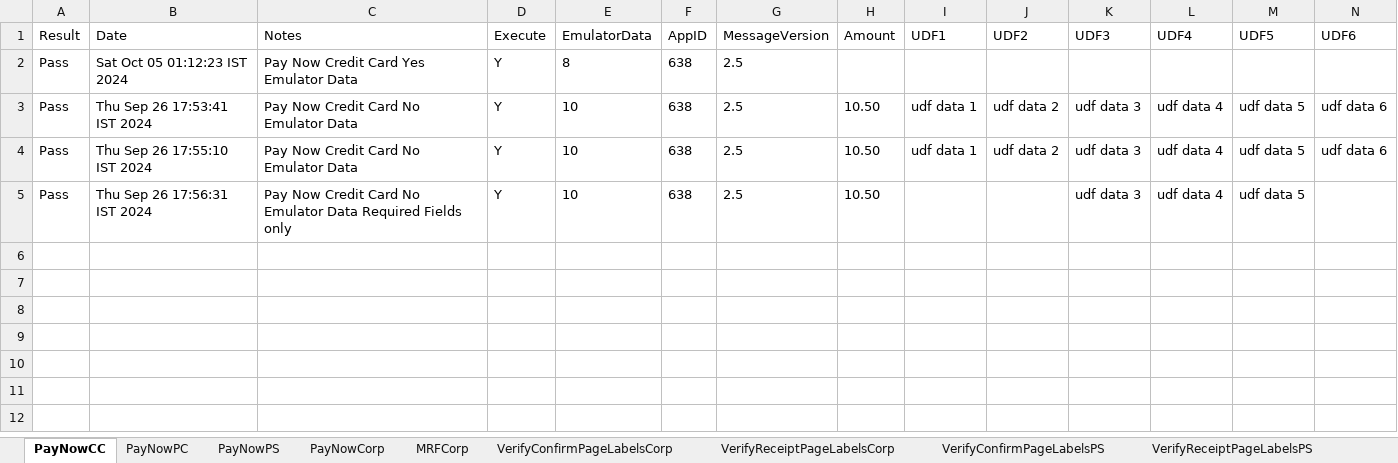
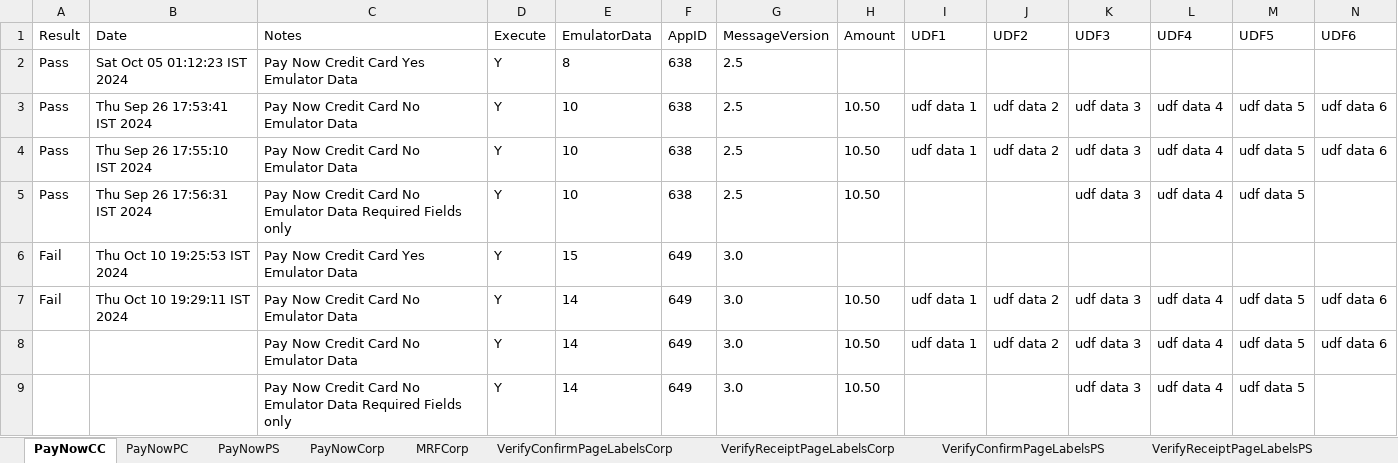
Before and after one commit to dcusend/VPS-Katalon, an Excel workbook: KatalonData/IWPTestData/VRelay25Payments.xlsx, sheet PayNowCC, drawn as a sheet; only a part is shown; values as stored, in another font and other column widths than the file's, no borders; rows hold the shown columns only; the diff names each change by its address in the sheet, - before the commit and + after, or states it on an @@ line.

Commit message:
Added rows of data for 3.0 in excel sheet

```diff
--- a/KatalonData/IWPTestData/VRelay25Payments.xlsx (sheet PayNowCC)
+++ b/KatalonData/IWPTestData/VRelay25Payments.xlsx (sheet PayNowCC)
+row 6: Fail | Thu Oct 10 19:25:53 IST 2024 | Pay Now Credit Card Yes Emulator Data | Y | 15 | 649 | 3.0
+row 7: Fail | Thu Oct 10 19:29:11 IST 2024 | Pay Now Credit Card No Emulator Data | Y | 14 | 649 | 3.0 | 10.50 | udf data 1 | udf data 2 | udf data 3 | udf data 4 | udf data 5 | udf data 6
+row 8:  |  | Pay Now Credit Card No Emulator Data | Y | 14 | 649 | 3.0 | 10.50 | udf data 1 | udf data 2 | udf data 3 | udf data 4 | udf data 5 | udf data 6
+row 9:  |  | Pay Now Credit Card No Emulator Data Required Fields only | Y | 14 | 649 | 3.0 | 10.50 |  |  | udf data 3 | udf data 4 | udf data 5
```
Also changed, not shown: sheet PayNowPC, sheet PayNowPS, sheet PayNowCorp, sheet PayNowPersonalSavingsSCF, sheet PayNowPersonalCheckDCF, sheet PayNowPersonalCheckSCF, 19 more sheets, other sheet tabs, KatalonData/IWPTestData/EmulatorData.xlsx, 2 other files.
